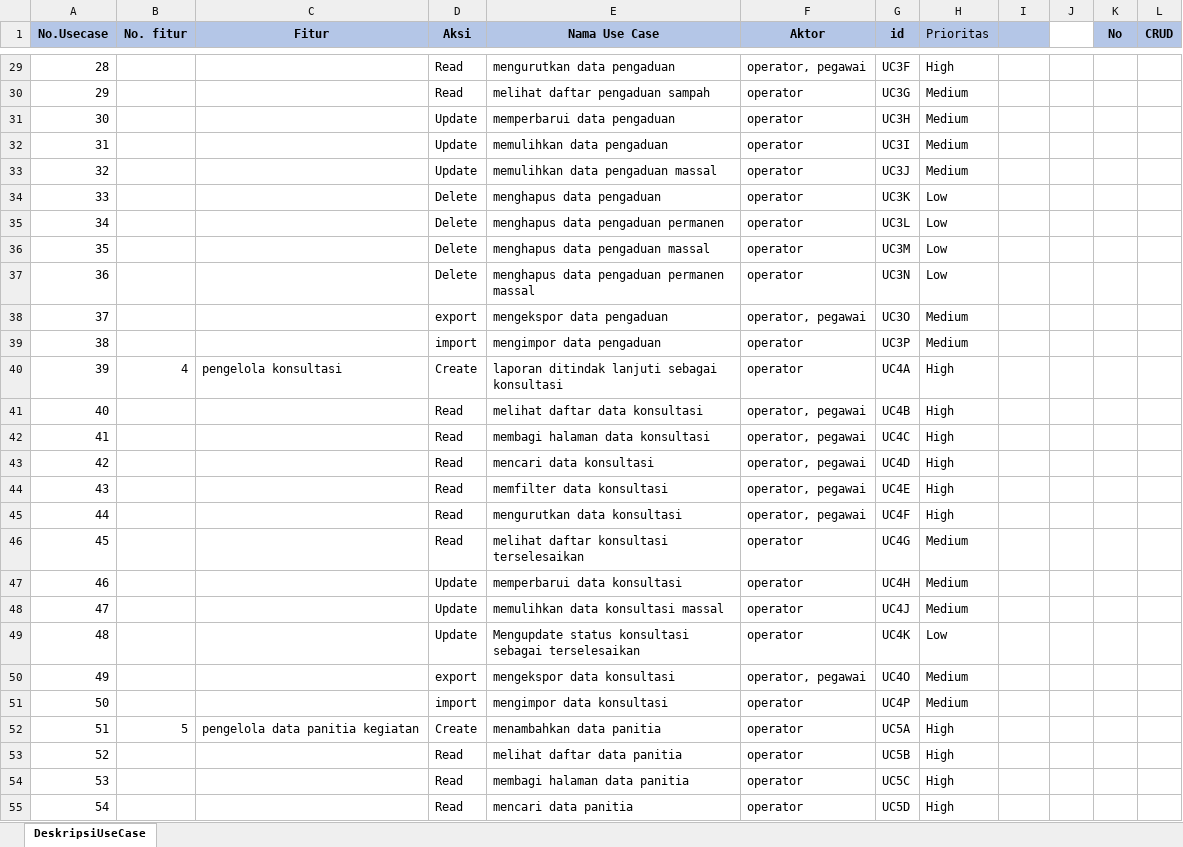
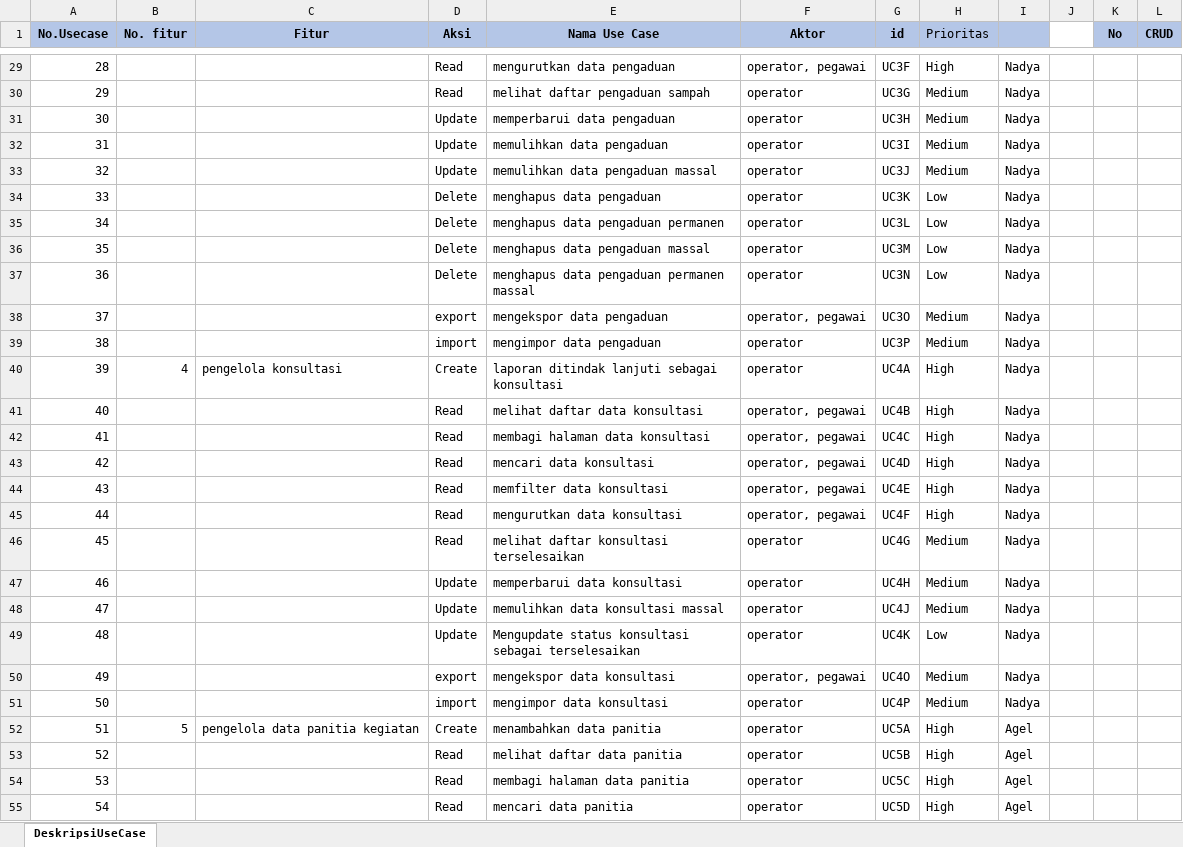
Before and after one commit to Anlaharpanda2/AgileD3_2025, an Excel workbook: docs/Document/Deskripsi_Usecase.xlsx, sheet DeskripsiUseCase, drawn as a sheet; only a part is shown, gaps mark what is left out; values as stored, in another font and other column widths than the file's, no borders; the diff covers the shown part only; the diff names each change by its address in the sheet, - before the commit and + after, or states it on an @@ line.

```diff
--- a/docs/Document/Deskripsi_Usecase.xlsx (sheet DeskripsiUseCase)
+++ b/docs/Document/Deskripsi_Usecase.xlsx (sheet DeskripsiUseCase)
-I29:I51: (empty)
+I29:I51: Nadya
-I52:I55: (empty)
+I52:I55: Agel
```
Also changed, not shown: 124 edited cells elsewhere in this sheet, 3 other files.
